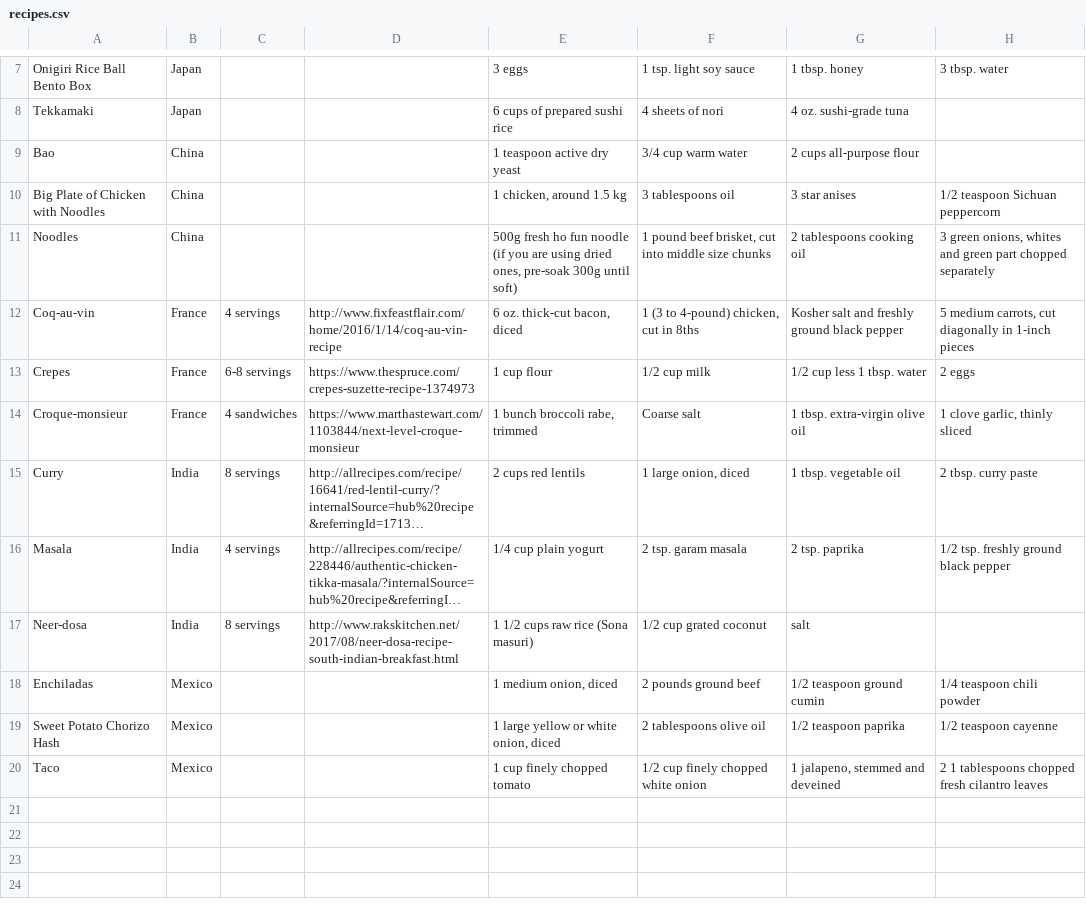
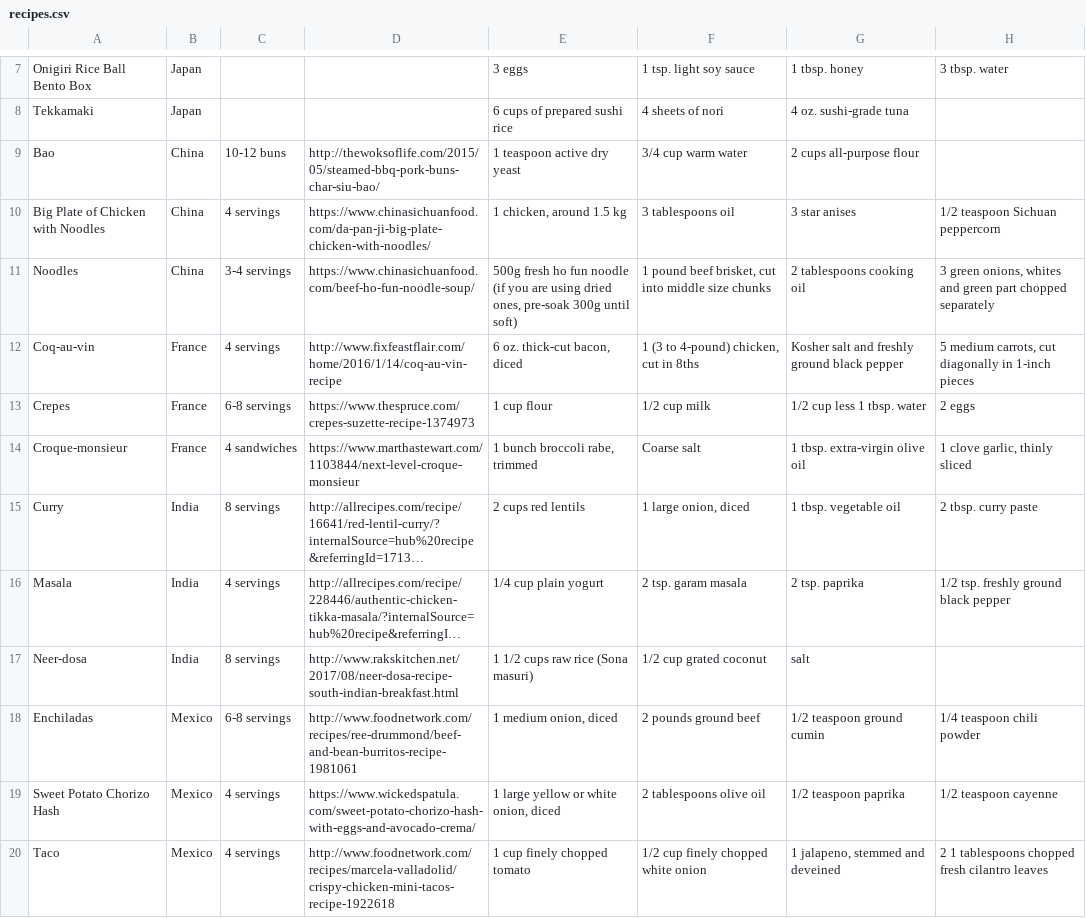
Before and after one commit to SmartyMcSmartle/CS-008-Final, a CSV file: recipes.csv, drawn as a sheet; only a part is shown, gaps mark what is left out; long unchanged cells end in …; the diff names each change by its address in the sheet, - before the commit and + after, or states it on an @@ line.

Commit message:
edited recipe.csv file. Added sources and yielding.

```diff
--- a/recipes.csv
+++ b/recipes.csv
-C9: (empty)
+C9: 10-12 buns
-D9: (empty)
+D9: http://thewoksoflife.com/2015/05/steamed-bbq-pork-buns-char-siu-bao/
-C10: (empty)
+C10: 4 servings
-D10: (empty)
+D10: https://www.chinasichuanfood.com/da-pan-ji-big-plate-chicken-with-noodles/
-C11: (empty)
+C11: 3-4 servings
-D11: (empty)
+D11: https://www.chinasichuanfood.com/beef-ho-fun-noodle-soup/
-C18: (empty)
+C18: 6-8 servings
-D18: (empty)
+D18: http://www.foodnetwork.com/recipes/ree-drummond/beef-and-bean-burritos-recipe-1981061
-C19:C20: (empty)
+C19:C20: 4 servings
-D19: (empty)
+D19: https://www.wickedspatula.com/sweet-potato-chorizo-hash-with-eggs-and-avocado-crema/
-D20: (empty)
+D20: http://www.foodnetwork.com/recipes/marcela-valladolid/crispy-chicken-mini-tacos-recipe-1922618
```
